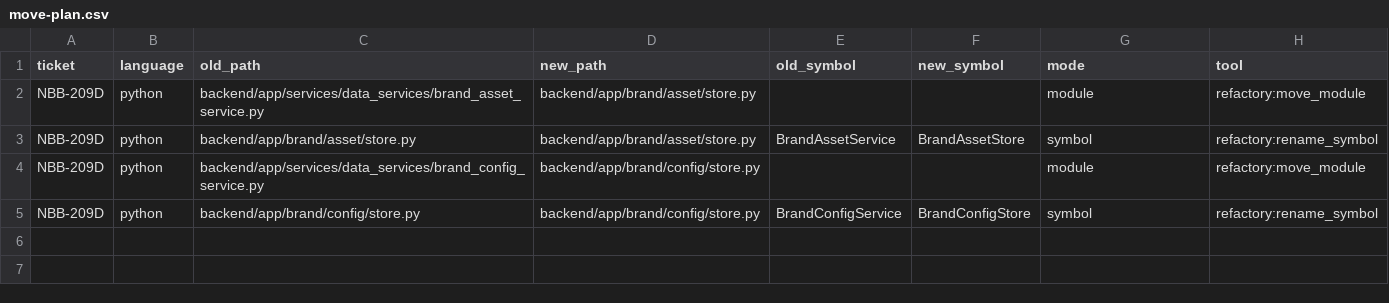
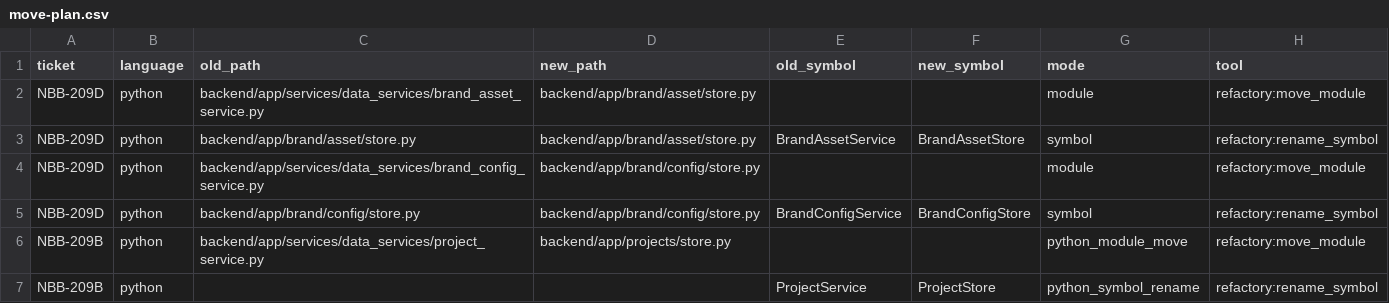
Before and after one commit to sour4bh/NoobBook, a CSV file: docs/tickets/move-plan.csv, drawn as a sheet; the diff names each change by its address in the sheet, - before the commit and + after, or states it on an @@ line.

Commit message:
NBB-209B: record move-plan rows

```diff
--- a/docs/tickets/move-plan.csv
+++ b/docs/tickets/move-plan.csv
+row 6: NBB-209B | python | backend/app/services/data_services/project_service.py | backend/app/projects/store.py |  |  | python_module_move | refactory:move_module
+row 7: NBB-209B | python |  |  | ProjectService | ProjectStore | python_symbol_rename | refactory:rename_symbol
```
